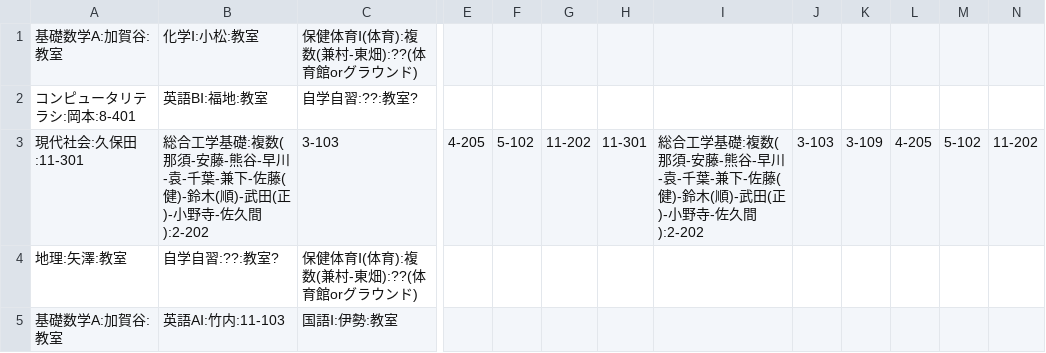
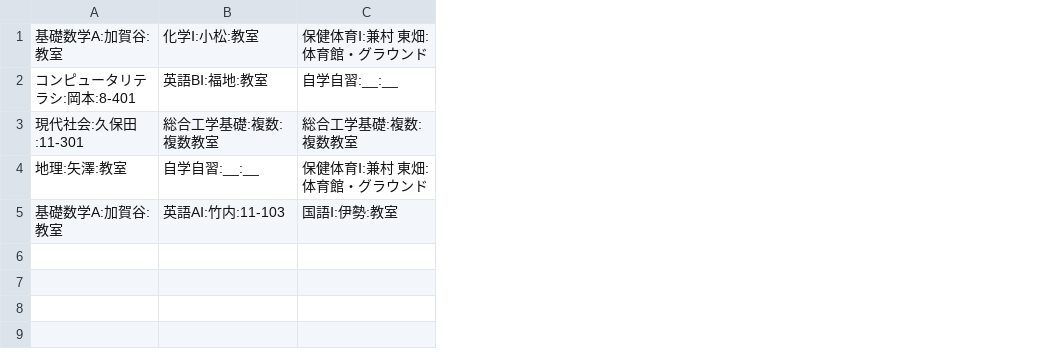
Before and after one commit to Agatsuma854/get_timetable, a CSV file: 2019/second/1-3.csv, drawn as a sheet; only a part is shown, gaps mark what is left out; removed rows and columns are numbered as before the commit, all else as after; rows hold the shown columns only; the diff covers the shown part only; the diff names each change by its address in the sheet, - before the commit and + after, or states it on an @@ line.

```diff
--- a/2019/second/1-3.csv
+++ b/2019/second/1-3.csv
-column C, rows 1-2: 保健体育Ⅰ(体育):複数(兼村-東畑):??(体育館orグラウンド) | 自学自習:??:教室?; rows 4-5: 保健体育Ⅰ(体育):複数(兼村-東畑):??(体育館orグラウンド) | 国語Ⅰ:伊勢:教室
+column C, rows 1-2: 保健体育Ⅰ:兼村 東畑:体育館・グラウンド | 自学自習:__:__; rows 4-5: 保健体育Ⅰ:兼村 東畑:体育館・グラウンド | 国語Ⅰ:伊勢:教室
-column E, empty
-column F, empty
-column G, empty
-column H, empty
-column I, empty
-column J, empty
-column K, empty
-column L, empty
-column M, empty
-column N, empty
-row 3: 現代社会:久保田:11-301 | 総合工学基礎:複数(那須-安藤-熊谷-早川-袁-千葉-兼下-佐藤(健)-鈴木(順)-武田(正)-小野寺-佐久間):2-202 | 3-103 | 4-205 | 5-102 | 11-202 | 11-301 | 総合工学基礎:複数(那須-安藤-熊谷-早川-袁-千葉-兼下-佐藤(健)-鈴木(順)-武田(正)-小野寺-佐久間):2-202 | 3-103 | 3-109 | 4-205 | 5-102 | 11-202
+row 3: 現代社会:久保田:11-301 | 総合工学基礎:複数:複数教室 | 総合工学基礎:複数:複数教室
-B4: 自学自習:??:教室?
+B4: 自学自習:__:__
```
Also changed, not shown: 2 removed columns and 2 edited cells elsewhere in this file, 2019/second/1-2.csv, 2019/second/IE2.csv, 10 other files.
